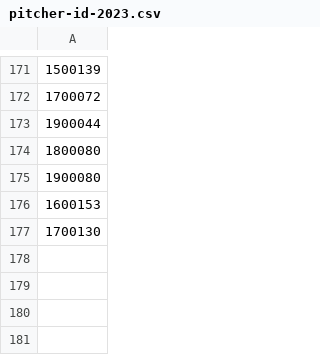
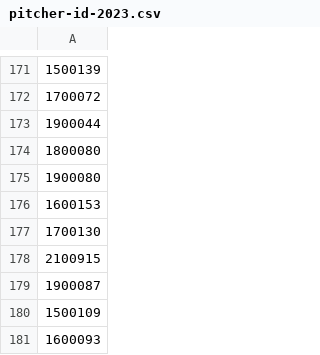
Before and after one commit to kanameg/npb-live-2023, a CSV file: python/live-stats/pitcher-id-2023.csv, drawn as a sheet; only a part is shown, gaps mark what is left out; the diff names each change by its address in the sheet, - before the commit and + after, or states it on an @@ line.

```diff
--- a/python/live-stats/pitcher-id-2023.csv
+++ b/python/live-stats/pitcher-id-2023.csv
+row 178: 2100915
+row 179: 1900087
+row 180: 1500109
+row 181: 1600093
```
Also changed, not shown: python/live-stats/batter-id-2023.csv, python/live-stats/batter-profile-2023.csv, 7 other files.
